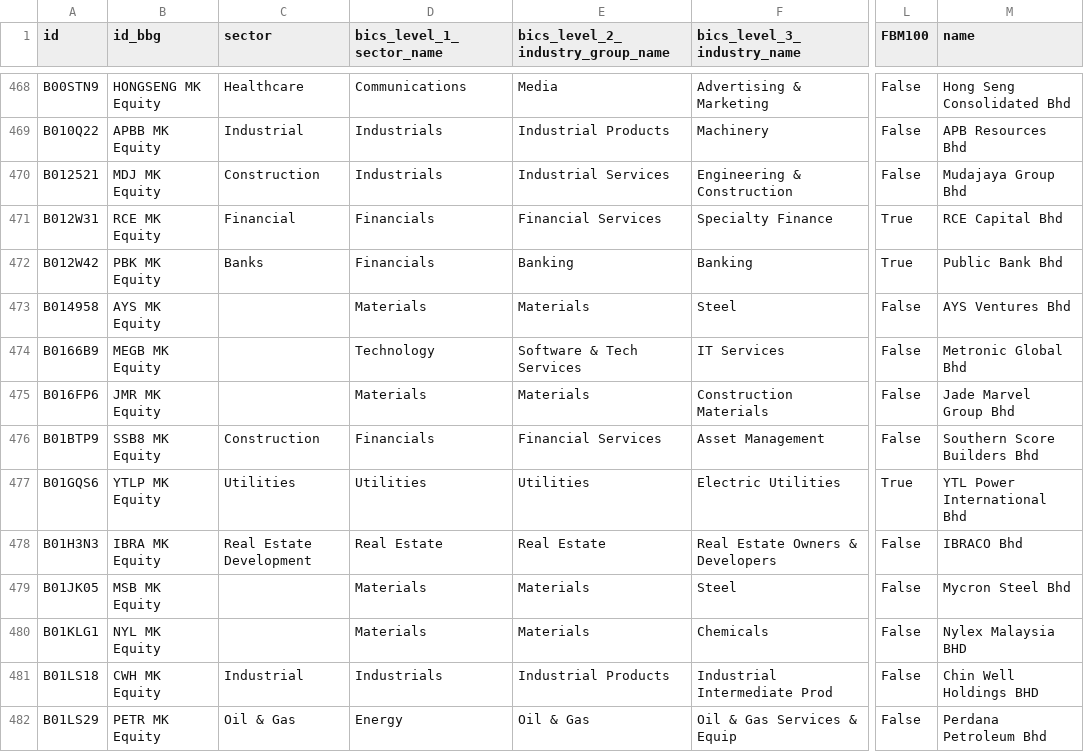
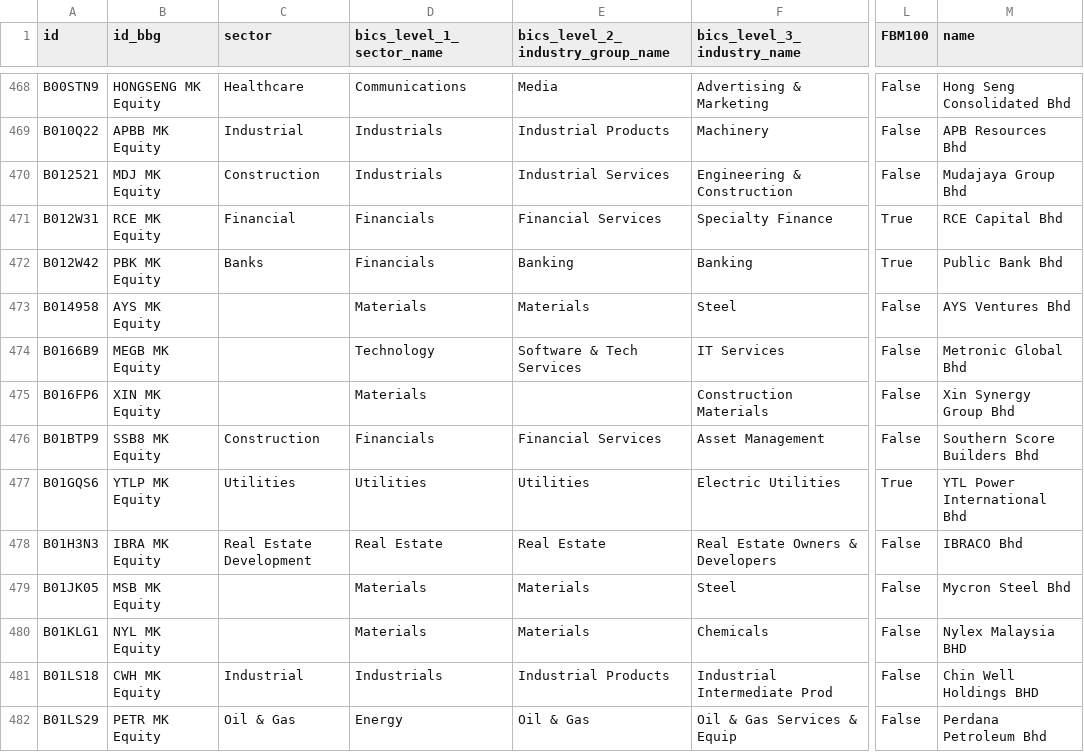
Before and after one commit to etq-quant/bursa, a CSV file: data/meta_data.csv, drawn as a sheet; only a part is shown, gaps mark what is left out; the diff names each change by its address in the sheet, - before the commit and + after, or states it on an @@ line.

Commit message:
[bot] commit

```diff
--- a/data/meta_data.csv
+++ b/data/meta_data.csv
-B475 (id_bbg): JMR MK Equity
+B475 (id_bbg): XIN MK Equity
-E475 (bics_level_2_industry_group_name): Materials
+E475 (bics_level_2_industry_group_name): (empty)
-M475 (name): Jade Marvel Group Bhd
+M475 (name): Xin Synergy Group Bhd
```
